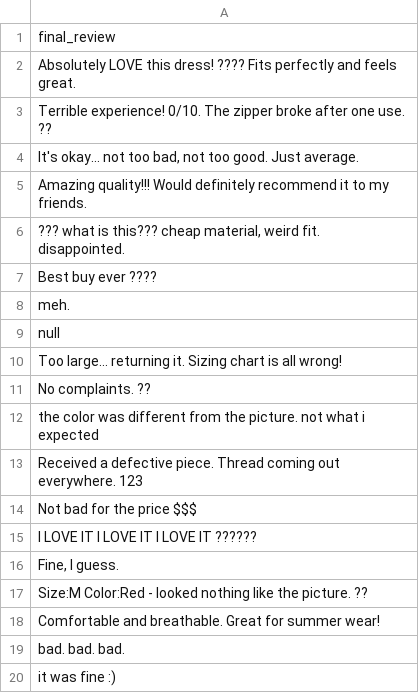
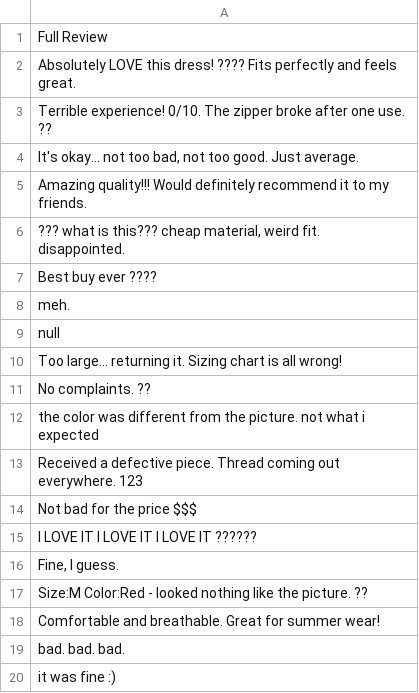
Before and after one commit to Salomiairy11/Customer-Sentiment-and-Topic-Analysis-Dashboard, a CSV file: datasets/Customer Reviews.csv, drawn as a sheet.

```diff
--- a/datasets/Customer Reviews.csv
+++ b/datasets/Customer Reviews.csv
@@ -1,2 +1,2 @@
-final_review
+Full Review
 Absolutely LOVE this dress! ???? Fits perfectly and feels great.
```
Also changed, not shown: datasets/Customer Reviews 2.csv, 9 other files.
